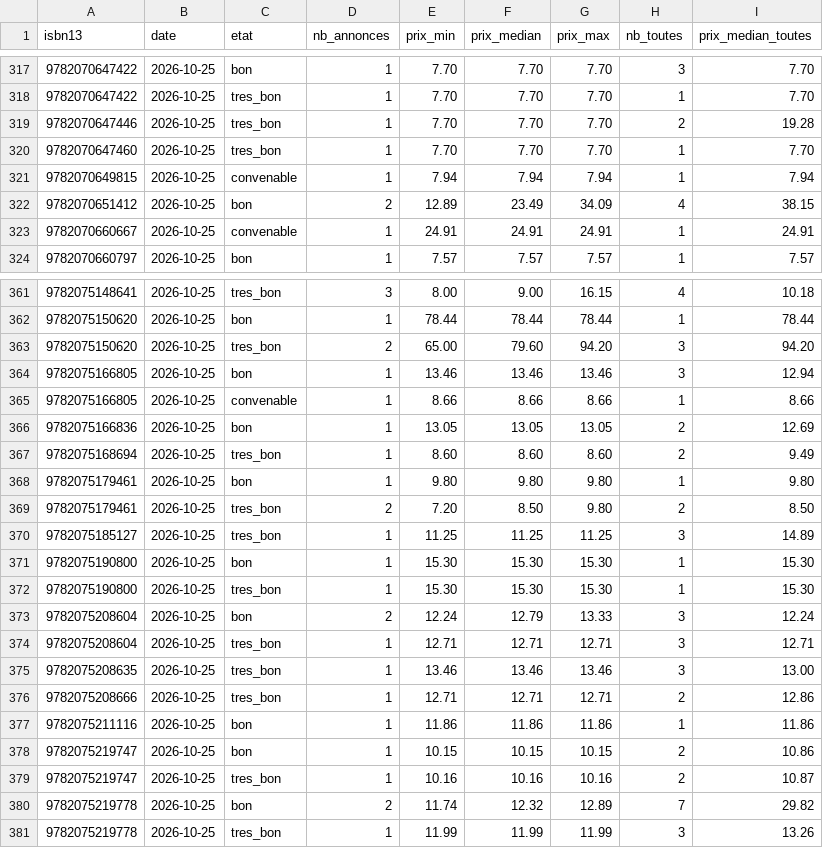
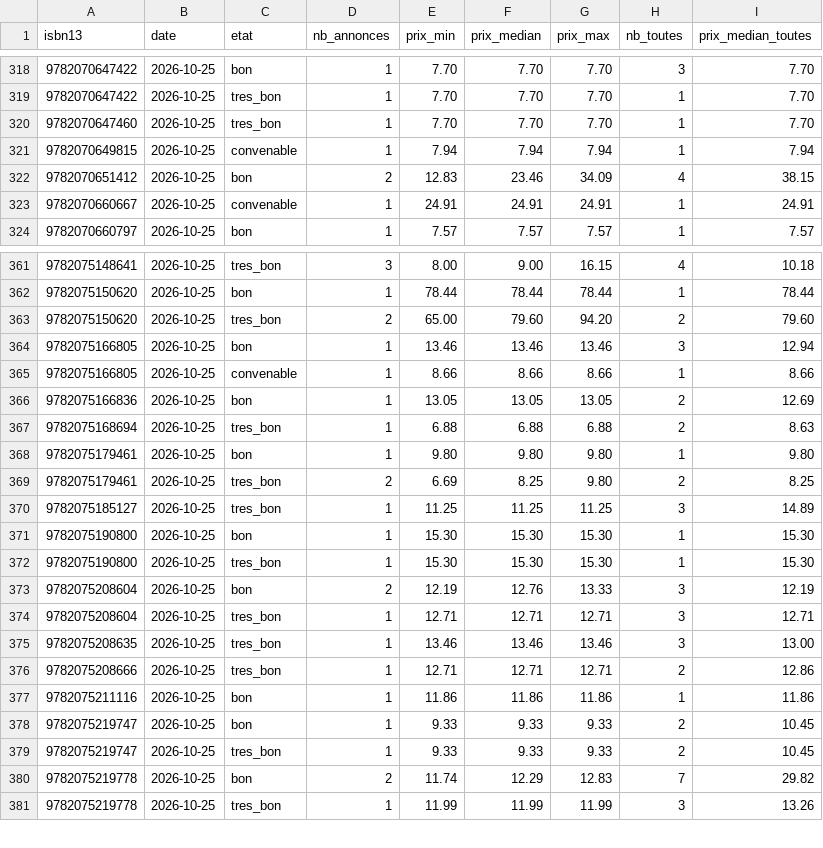
Before and after one commit to loliba92/LDVELH, a CSV file: data/raw/occasion/ebay-2026-10-25.csv, drawn as a sheet; only a part is shown, gaps mark what is left out; the diff covers the shown part only.

```diff
--- a/data/raw/occasion/ebay-2026-10-25.csv
+++ b/data/raw/occasion/ebay-2026-10-25.csv
@@ -318,6 +319,5 @@ isbn13,date,etat,nb_annonces,prix_min,prix_median,prix_max,nb_toutes,prix_median
 9782070647422,2026-10-25,tres_bon,1,7.70,7.70,7.70,1,7.70
-9782070647446,2026-10-25,tres_bon,1,7.70,7.70,7.70,2,19.28
 9782070647460,2026-10-25,tres_bon,1,7.70,7.70,7.70,1,7.70
 9782070649815,2026-10-25,convenable,1,7.94,7.94,7.94,1,7.94
-9782070651412,2026-10-25,bon,2,12.89,23.49,34.09,4,38.15
+9782070651412,2026-10-25,bon,2,12.83,23.46,34.09,4,38.15
 9782070660667,2026-10-25,convenable,1,24.91,24.91,24.91,1,24.91
@@ -362,3 +362,3 @@ isbn13,date,etat,nb_annonces,prix_min,prix_median,prix_max,nb_toutes,prix_median
 9782075150620,2026-10-25,bon,1,78.44,78.44,78.44,1,78.44
-9782075150620,2026-10-25,tres_bon,2,65.00,79.60,94.20,3,94.20
+9782075150620,2026-10-25,tres_bon,2,65.00,79.60,94.20,2,79.60
 9782075166805,2026-10-25,bon,1,13.46,13.46,13.46,3,12.94
@@ -366,5 +366,5 @@ isbn13,date,etat,nb_annonces,prix_min,prix_median,prix_max,nb_toutes,prix_median
 9782075166836,2026-10-25,bon,1,13.05,13.05,13.05,2,12.69
-9782075168694,2026-10-25,tres_bon,1,8.60,8.60,8.60,2,9.49
+9782075168694,2026-10-25,tres_bon,1,6.88,6.88,6.88,2,8.63
 9782075179461,2026-10-25,bon,1,9.80,9.80,9.80,1,9.80
-9782075179461,2026-10-25,tres_bon,2,7.20,8.50,9.80,2,8.50
+9782075179461,2026-10-25,tres_bon,2,6.69,8.25,9.80,2,8.25
 9782075185127,2026-10-25,tres_bon,1,11.25,11.25,11.25,3,14.89
@@ -372,3 +372,3 @@ isbn13,date,etat,nb_annonces,prix_min,prix_median,prix_max,nb_toutes,prix_median
 9782075190800,2026-10-25,tres_bon,1,15.30,15.30,15.30,1,15.30
-9782075208604,2026-10-25,bon,2,12.24,12.79,13.33,3,12.24
+9782075208604,2026-10-25,bon,2,12.19,12.76,13.33,3,12.19
 9782075208604,2026-10-25,tres_bon,1,12.71,12.71,12.71,3,12.71
@@ -377,5 +377,5 @@ isbn13,date,etat,nb_annonces,prix_min,prix_median,prix_max,nb_toutes,prix_median
 9782075211116,2026-10-25,bon,1,11.86,11.86,11.86,1,11.86
-9782075219747,2026-10-25,bon,1,10.15,10.15,10.15,2,10.86
-9782075219747,2026-10-25,tres_bon,1,10.16,10.16,10.16,2,10.87
-9782075219778,2026-10-25,bon,2,11.74,12.32,12.89,7,29.82
+9782075219747,2026-10-25,bon,1,9.33,9.33,9.33,2,10.45
+9782075219747,2026-10-25,tres_bon,1,9.33,9.33,9.33,2,10.45
+9782075219778,2026-10-25,bon,2,11.74,12.29,12.83,7,29.82
 9782075219778,2026-10-25,tres_bon,1,11.99,11.99,11.99,3,13.26
```
Also changed, not shown: 1 added row and 67 edited cells elsewhere in this file, data/processed/prix_neuf.csv, data/raw/occasion/annonces-2026-10-25.csv, 12 other files.
